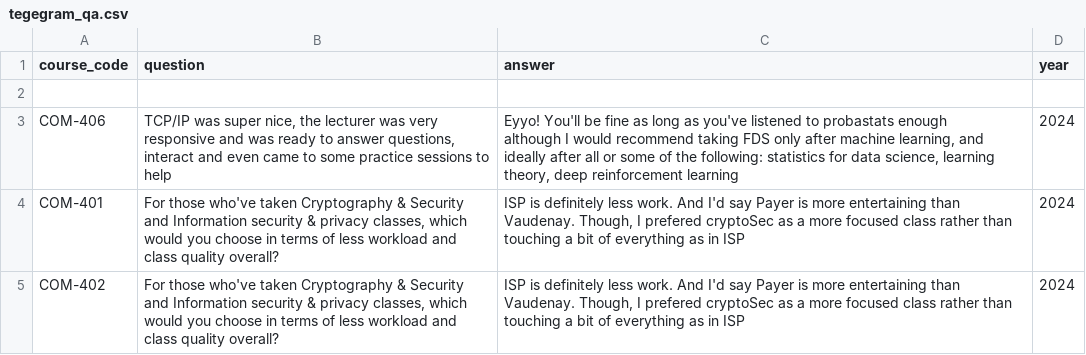
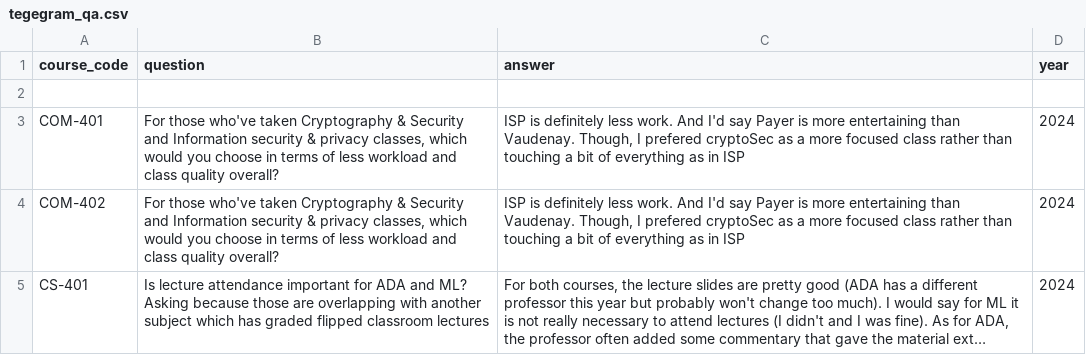
Before and after one commit to kvrancic/chillordrill, a CSV file: backend/scrapping/data/tegegram_qa.csv, drawn as a sheet; only a part is shown; the shorter side is filled out with more unchanged rows; long unchanged cells end in …; ↵ is a line break in a cell; the diff names each change by its address in the sheet, - before the commit and + after, or states it on an @@ line.

Commit message:
More data

```diff
--- a/backend/scrapping/data/tegegram_qa.csv
+++ b/backend/scrapping/data/tegegram_qa.csv
-row 3: COM-406 | TCP/IP was super nice, the lecturer was very responsive and was ready to answer questions, interact and even came to some practice sessions to help | Eyyo! You'll be fine as long as you've listened to probastats enough ↵ although I would recommend taking FDS only after machine learning, and ideally after all or some of the following: statistics for data science, learning theory, deep reinforcement learning | 2024
```
Also changed, not shown: backend/scrapping/data/telegram_group.csv.
